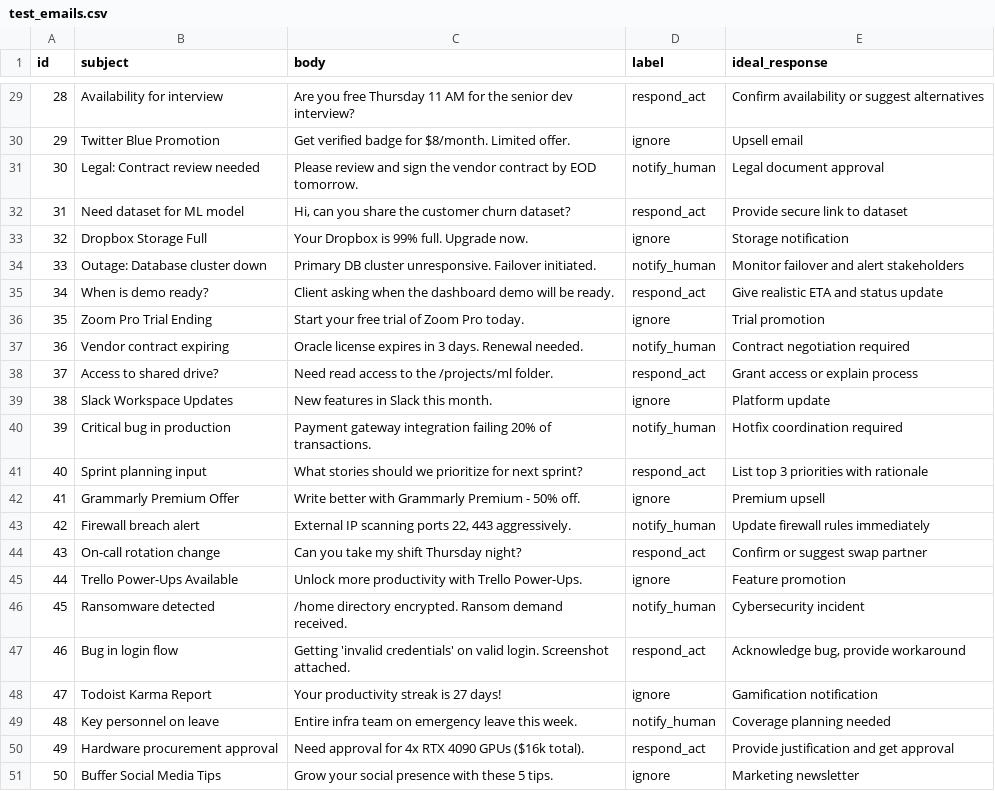
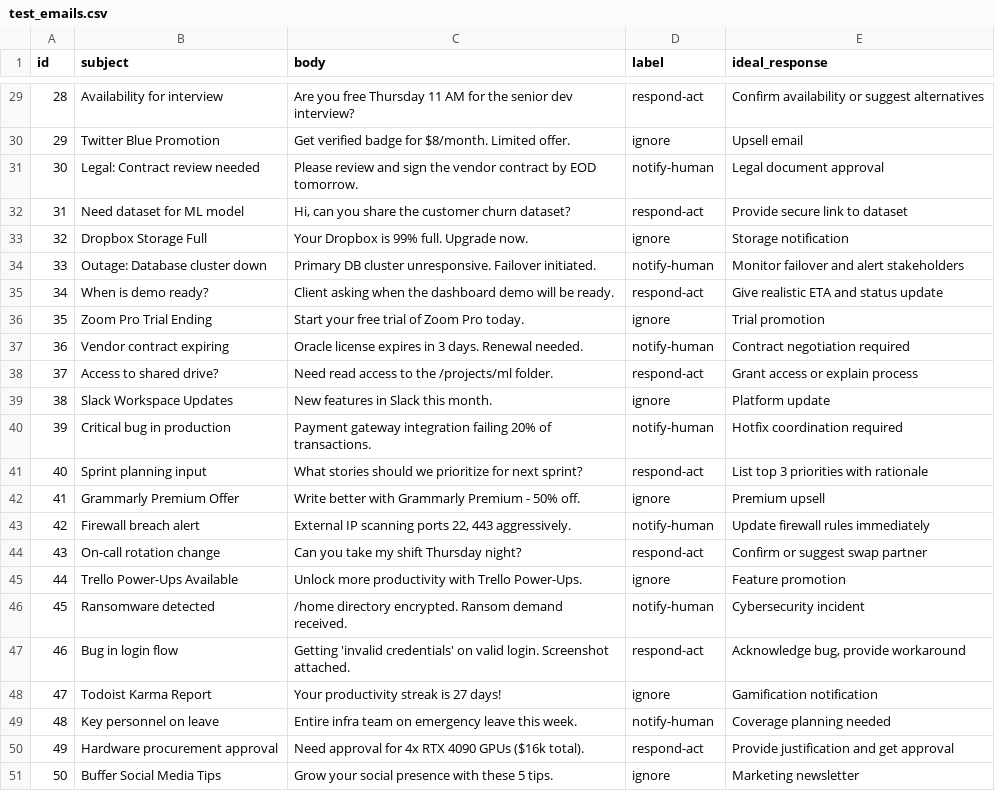
Before and after one commit to Intern-11111/langgraph-email-assistant, a CSV file: data/test_emails.csv, drawn as a sheet; only a part is shown, gaps mark what is left out; the diff covers the shown part only.

```diff
--- a/data/test_emails.csv
+++ b/data/test_emails.csv
@@ -29,23 +29,23 @@ id,subject,body,label,ideal_response
-28,"Availability for interview","Are you free Thursday 11 AM for the senior dev interview?","respond_act","Confirm availability or suggest alternatives"
+28,"Availability for interview","Are you free Thursday 11 AM for the senior dev interview?","respond-act","Confirm availability or suggest alternatives"
 29,"Twitter Blue Promotion","Get verified badge for $8/month. Limited offer.","ignore","Upsell email"
-30,"Legal: Contract review needed","Please review and sign the vendor contract by EOD tomorrow.","notify_human","Legal document approval"
-31,"Need dataset for ML model","Hi, can you share the customer churn dataset?","respond_act","Provide secure link to dataset"
+30,"Legal: Contract review needed","Please review and sign the vendor contract by EOD tomorrow.","notify-human","Legal document approval"
+31,"Need dataset for ML model","Hi, can you share the customer churn dataset?","respond-act","Provide secure link to dataset"
 32,"Dropbox Storage Full","Your Dropbox is 99% full. Upgrade now.","ignore","Storage notification"
-33,"Outage: Database cluster down","Primary DB cluster unresponsive. Failover initiated.","notify_human","Monitor failover and alert stakeholders"
-34,"When is demo ready?","Client asking when the dashboard demo will be ready.","respond_act","Give realistic ETA and status update"
+33,"Outage: Database cluster down","Primary DB cluster unresponsive. Failover initiated.","notify-human","Monitor failover and alert stakeholders"
+34,"When is demo ready?","Client asking when the dashboard demo will be ready.","respond-act","Give realistic ETA and status update"
 35,"Zoom Pro Trial Ending","Start your free trial of Zoom Pro today.","ignore","Trial promotion"
-36,"Vendor contract expiring","Oracle license expires in 3 days. Renewal needed.","notify_human","Contract negotiation required"
-37,"Access to shared drive?","Need read access to the /projects/ml folder.","respond_act","Grant access or explain process"
+36,"Vendor contract expiring","Oracle license expires in 3 days. Renewal needed.","notify-human","Contract negotiation required"
+37,"Access to shared drive?","Need read access to the /projects/ml folder.","respond-act","Grant access or explain process"
 38,"Slack Workspace Updates","New features in Slack this month.","ignore","Platform update"
-39,"Critical bug in production","Payment gateway integration failing 20% of transactions.","notify_human","Hotfix coordination required"
-40,"Sprint planning input","What stories should we prioritize for next sprint?","respond_act","List top 3 priorities with rationale"
+39,"Critical bug in production","Payment gateway integration failing 20% of transactions.","notify-human","Hotfix coordination required"
+40,"Sprint planning input","What stories should we prioritize for next sprint?","respond-act","List top 3 priorities with rationale"
 41,"Grammarly Premium Offer","Write better with Grammarly Premium - 50% off.","ignore","Premium upsell"
-42,"Firewall breach alert","External IP scanning ports 22, 443 aggressively.","notify_human","Update firewall rules immediately"
-43,"On-call rotation change","Can you take my shift Thursday night?","respond_act","Confirm or suggest swap partner"
+42,"Firewall breach alert","External IP scanning ports 22, 443 aggressively.","notify-human","Update firewall rules immediately"
+43,"On-call rotation change","Can you take my shift Thursday night?","respond-act","Confirm or suggest swap partner"
 44,"Trello Power-Ups Available","Unlock more productivity with Trello Power-Ups.","ignore","Feature promotion"
-45,"Ransomware detected","/home directory encrypted. Ransom demand received.","notify_human","Cybersecurity incident"
-46,"Bug in login flow","Getting 'invalid credentials' on valid login. Screenshot attached.","respond_act","Acknowledge bug, provide workaround"
+45,"Ransomware detected","/home directory encrypted. Ransom demand received.","notify-human","Cybersecurity incident"
+46,"Bug in login flow","Getting 'invalid credentials' on valid login. Screenshot attached.","respond-act","Acknowledge bug, provide workaround"
 47,"Todoist Karma Report","Your productivity streak is 27 days!","ignore","Gamification notification"
-48,"Key personnel on leave","Entire infra team on emergency leave this week.","notify_human","Coverage planning needed"
-49,"Hardware procurement approval","Need approval for 4x RTX 4090 GPUs ($16k total).","respond_act","Provide justification and get approval"
+48,"Key personnel on leave","Entire infra team on emergency leave this week.","notify-human","Coverage planning needed"
+49,"Hardware procurement approval","Need approval for 4x RTX 4090 GPUs ($16k total).","respond-act","Provide justification and get approval"
 50,"Buffer Social Media Tips","Grow your social presence with these 5 tips.","ignore","Marketing newsletter"
```
Also changed, not shown: 18 edited cells elsewhere in this file, 9 other files.
